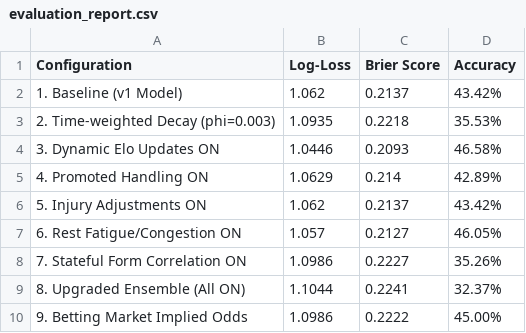
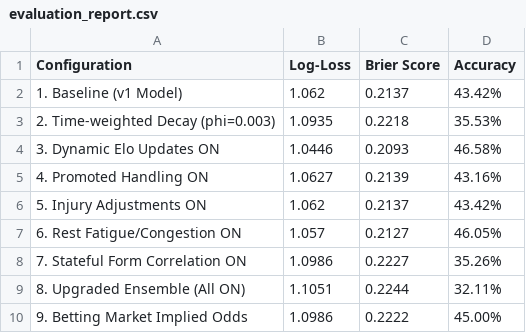
Before and after one commit to kiganyamburu/EPL-Season-Predictor, a CSV file: output/evaluation_report.csv, drawn as a sheet.

```diff
--- a/output/evaluation_report.csv
+++ b/output/evaluation_report.csv
@@ -4,3 +4,3 @@ Configuration,Log-Loss,Brier Score,Accuracy
 3. Dynamic Elo Updates ON,1.0446,0.2093,46.58%
-4. Promoted Handling ON,1.0629,0.214,42.89%
+4. Promoted Handling ON,1.0627,0.2139,43.16%
 5. Injury Adjustments ON,1.062,0.2137,43.42%
@@ -8,3 +8,3 @@ Configuration,Log-Loss,Brier Score,Accuracy
 7. Stateful Form Correlation ON,1.0986,0.2227,35.26%
-8. Upgraded Ensemble (All ON),1.1044,0.2241,32.37%
+8. Upgraded Ensemble (All ON),1.1051,0.2244,32.11%
 9. Betting Market Implied Odds,1.0986,0.2222,45.00%
```
Also changed, not shown: output/final_table_projection.csv, output/predictions.csv, 1 other file.
